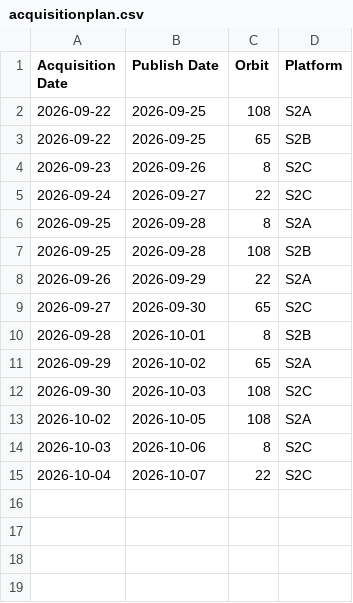
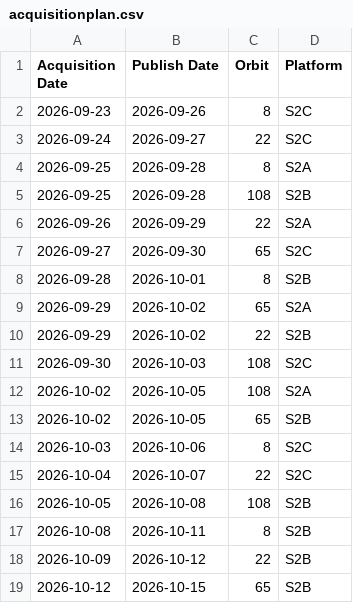
Before and after one commit to davidoesch/Sentinel-2-Acquisition-Plan-Harvesting, a CSV file: acquisitionplan.csv, drawn as a sheet.

Commit message:
acquisitionplan.csv push done

```diff
--- a/acquisitionplan.csv
+++ b/acquisitionplan.csv
@@ -1,4 +1,2 @@
 Acquisition Date,Publish Date,Orbit,Platform
-2026-09-22,2026-09-25,108,S2A
-2026-09-22,2026-09-25,65,S2B
 2026-09-23,2026-09-26,8,S2C
@@ -11,5 +9,11 @@ Acquisition Date,Publish Date,Orbit,Platform
 2026-09-29,2026-10-02,65,S2A
+2026-09-29,2026-10-02,22,S2B
 2026-09-30,2026-10-03,108,S2C
 2026-10-02,2026-10-05,108,S2A
+2026-10-02,2026-10-05,65,S2B
 2026-10-03,2026-10-06,8,S2C
 2026-10-04,2026-10-07,22,S2C
+2026-10-05,2026-10-08,108,S2B
+2026-10-08,2026-10-11,8,S2B
+2026-10-09,2026-10-12,22,S2B
+2026-10-12,2026-10-15,65,S2B
```
